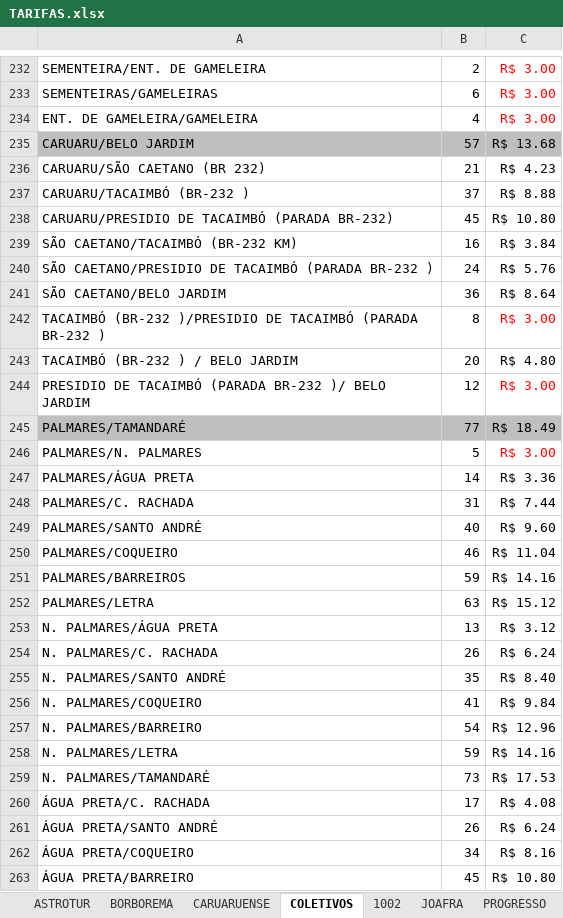
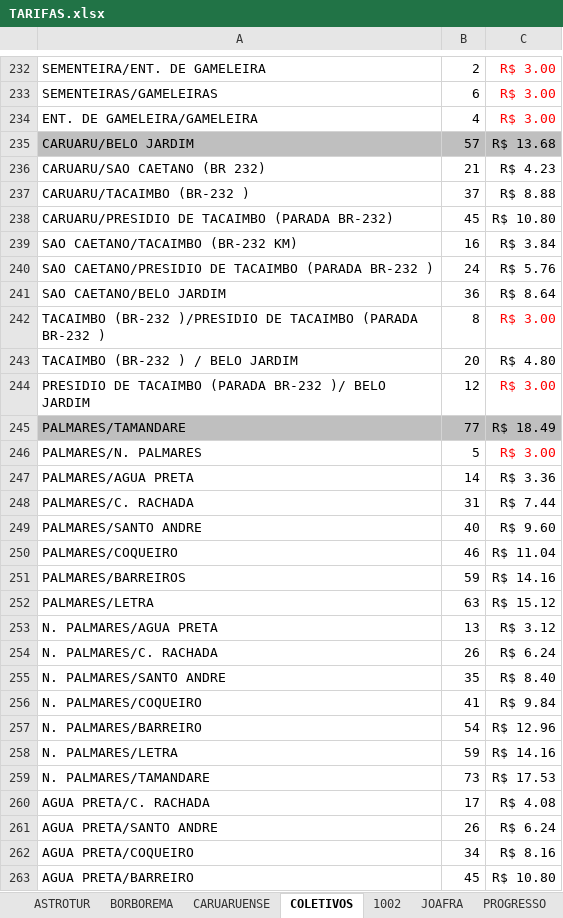
Before and after one commit to FilipeGomesMelo/5AA-Algoritmos-e-Estrutura-de-Dados, an Excel workbook: Datasets/TARIFAS.xlsx, sheet COLETIVOS, drawn as a sheet; only a part is shown, gaps mark what is left out; values as stored, in another font and other column widths than the file's, no borders; the diff covers the shown part only; the diff names each change by its address in the sheet, - before the commit and + after, or states it on an @@ line.

```diff
--- a/Datasets/TARIFAS.xlsx (sheet COLETIVOS)
+++ b/Datasets/TARIFAS.xlsx (sheet COLETIVOS)
-A236: CARUARU/SÃO CAETANO (BR 232)
+A236: CARUARU/SAO CAETANO (BR 232)
-A237: CARUARU/TACAIMBÓ (BR-232 )
+A237: CARUARU/TACAIMBO (BR-232 )
-A238: CARUARU/PRESIDIO DE TACAIMBÓ (PARADA BR-232)
+A238: CARUARU/PRESIDIO DE TACAIMBO (PARADA BR-232)
-A239: SÃO CAETANO/TACAIMBÓ (BR-232 KM)
+A239: SAO CAETANO/TACAIMBO (BR-232 KM)
-A240: SÃO CAETANO/PRESIDIO DE TACAIMBÓ (PARADA BR-232…
+A240: SAO CAETANO/PRESIDIO DE TACAIMBO (PARADA BR-232…
-A241: SÃO CAETANO/BELO JARDIM
+A241: SAO CAETANO/BELO JARDIM
-A242: TACAIMBÓ (BR-232 )/PRESIDIO DE TACAIMBÓ (PARADA BR-232…
+A242: TACAIMBO (BR-232 )/PRESIDIO DE TACAIMBO (PARADA BR-232…
-A243: TACAIMBÓ (BR-232 ) / BELO JARDIM
+A243: TACAIMBO (BR-232 ) / BELO JARDIM
-A244: PRESIDIO DE TACAIMBÓ (PARADA BR-232…
+A244: PRESIDIO DE TACAIMBO (PARADA BR-232…
-A245: PALMARES/TAMANDARÉ
+A245: PALMARES/TAMANDARE
-A247: PALMARES/ÁGUA PRETA
+A247: PALMARES/AGUA PRETA
-A249: PALMARES/SANTO ANDRÉ
+A249: PALMARES/SANTO ANDRE
-A253: N. PALMARES/ÁGUA PRETA
+A253: N. PALMARES/AGUA PRETA
-A255: N. PALMARES/SANTO ANDRÉ
+A255: N. PALMARES/SANTO ANDRE
-A259: N. PALMARES/TAMANDARÉ
+A259: N. PALMARES/TAMANDARE
-A260: ÁGUA PRETA/C. RACHADA
+A260: AGUA PRETA/C. RACHADA
-A261: ÁGUA PRETA/SANTO ANDRÉ
+A261: AGUA PRETA/SANTO ANDRE
-A262: ÁGUA PRETA/COQUEIRO
+A262: AGUA PRETA/COQUEIRO
-A263: ÁGUA PRETA/BARREIRO
+A263: AGUA PRETA/BARREIRO
```
Also changed, not shown: 49 edited cells elsewhere in this sheet, sheet 1002, sheet PROGRESSO, sheet BORBOREMA, sheet LOGO, sheet CARUARUENSE, sheet MODELO (2), 1 more sheet, formulas that keep their value, 12 other files.
